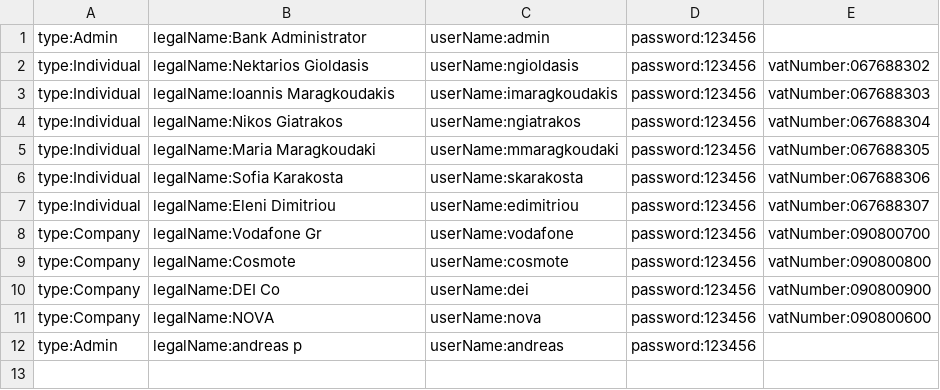
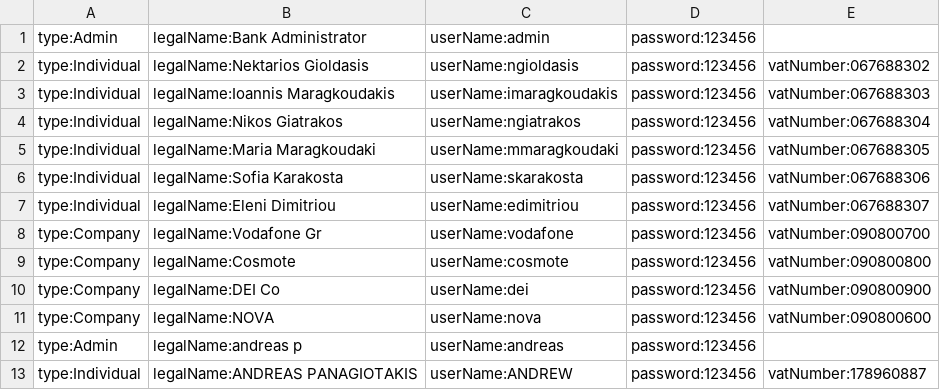
Before and after one commit to JackHat1/E-banking-OOP, a CSV file: data/users/users.csv, drawn as a sheet; the diff names each change by its address in the sheet, - before the commit and + after, or states it on an @@ line.

```diff
--- a/data/users/users.csv
+++ b/data/users/users.csv
+row 13: type:Individual | legalName:ANDREAS PANAGIOTAKIS | userName:ANDREW | password:123456 | vatNumber:178960887
```
Also changed, not shown: 1 other file.
